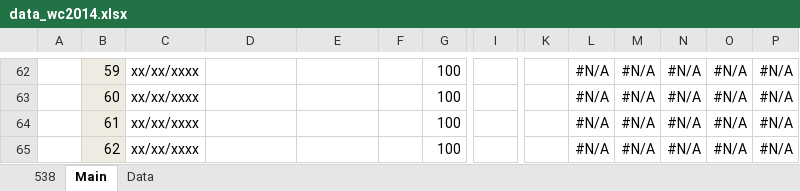
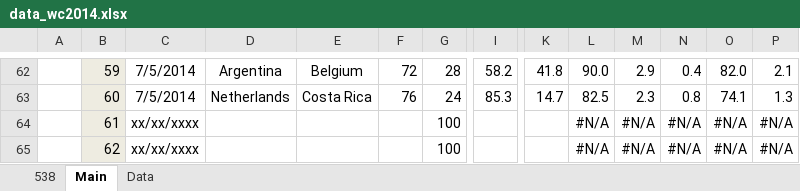
Before and after one commit to woobe/wc2014, an Excel workbook: data/data_wc2014.xlsx, sheet Main, drawn as a sheet; only a part is shown, gaps mark what is left out; values as stored, in another font and other column widths than the file's, no borders; the diff covers the shown part only; the diff names each change by its address in the sheet, - before the commit and + after, or states it on an @@ line.

```diff
--- a/data/data_wc2014.xlsx (sheet Main)
+++ b/data/data_wc2014.xlsx (sheet Main)
-C62:C63: xx/xx/xxxx
+C62:C63: 7/5/2014
-D62: (empty)
+D62: Argentina
-E62: (empty)
+E62: Belgium
-F62: (empty)
+F62: 72
-G62: 100
+G62: 28
-I62: (empty)
+I62: 58.2
-K62: (empty)
+K62: 41.8
-L62: #N/A
+L62: 90.0
-M62: #N/A
+M62: 2.9
-N62: #N/A
+N62: 0.4
-O62: #N/A
+O62: 82.0
-P62: #N/A
+P62: 2.1
-D63: (empty)
+D63: Netherlands
-E63: (empty)
+E63: Costa Rica
-F63: (empty)
+F63: 76
-G63: 100
+G63: 24
-I63: (empty)
+I63: 85.3
-K63: (empty)
+K63: 14.7
-L63: #N/A
+L63: 82.5
-M63: #N/A
+M63: 2.3
-N63: #N/A
+N63: 0.8
-O63: #N/A
+O63: 74.1
-P63: #N/A
+P63: 1.3
```
Also changed, not shown: 128 edited cells and cell formats elsewhere in this sheet, sheet Data, 2 other files.
